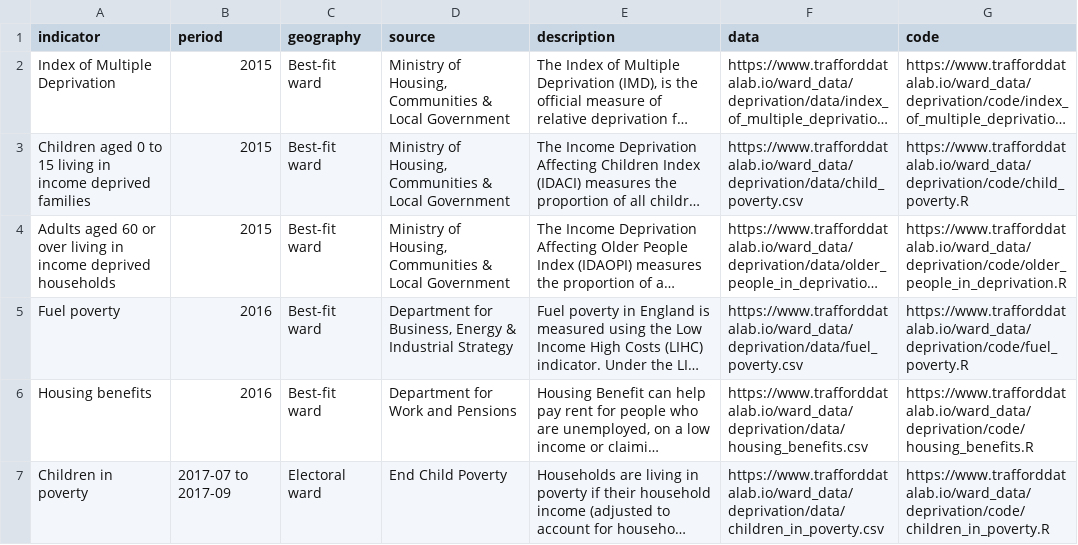
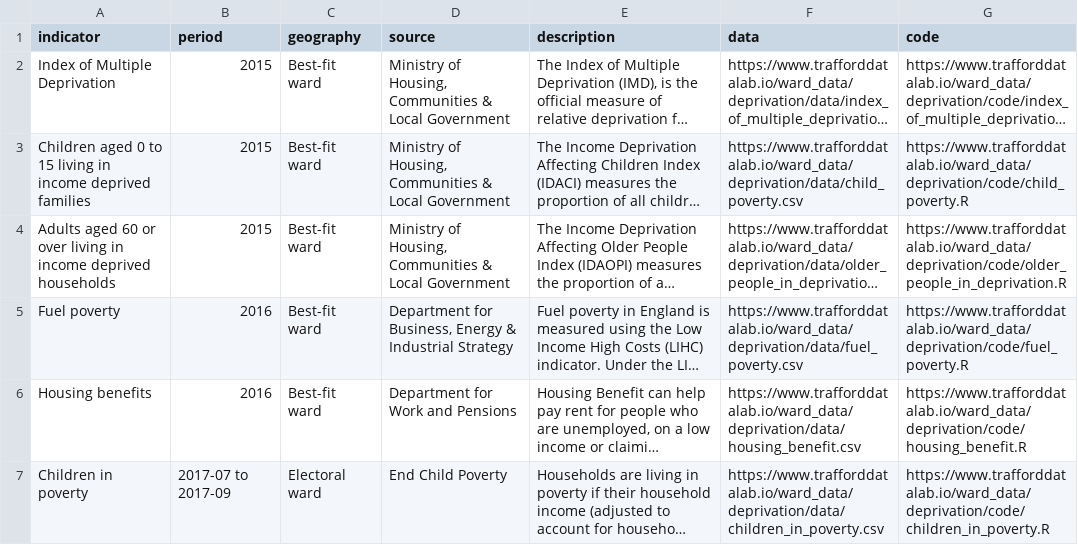
Before and after one commit to traffordDataLab/ward_data, a CSV file: deprivation/meta.csv, drawn as a sheet; long unchanged cells end in …; the diff names each change by its address in the sheet, - before the commit and + after, or states it on an @@ line.

Commit message:
Minor changes to meta files

```diff
--- a/deprivation/meta.csv
+++ b/deprivation/meta.csv
-F6 (data): https://www.trafforddatalab.io/ward_data/deprivation/data/housing_benefits.csv
+F6 (data): https://www.trafforddatalab.io/ward_data/deprivation/data/housing_benefit.csv
-G6 (code): https://www.trafforddatalab.io/ward_data/deprivation/code/housing_benefits.R
+G6 (code): https://www.trafforddatalab.io/ward_data/deprivation/code/housing_benefit.R
```
Also changed, not shown: education/meta.csv, health/meta.csv, 1 other file.
